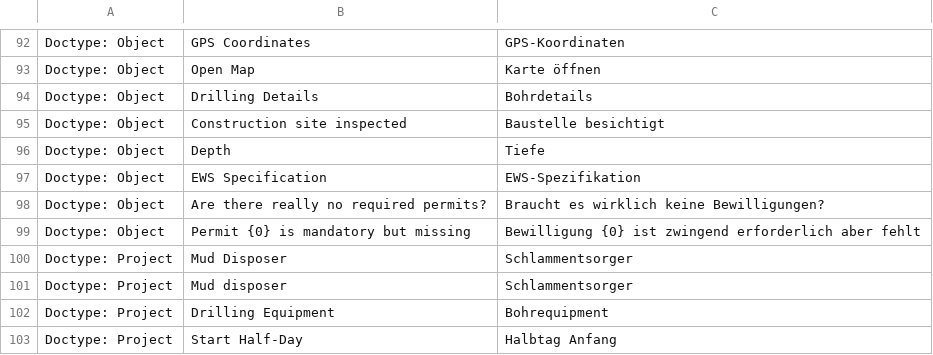
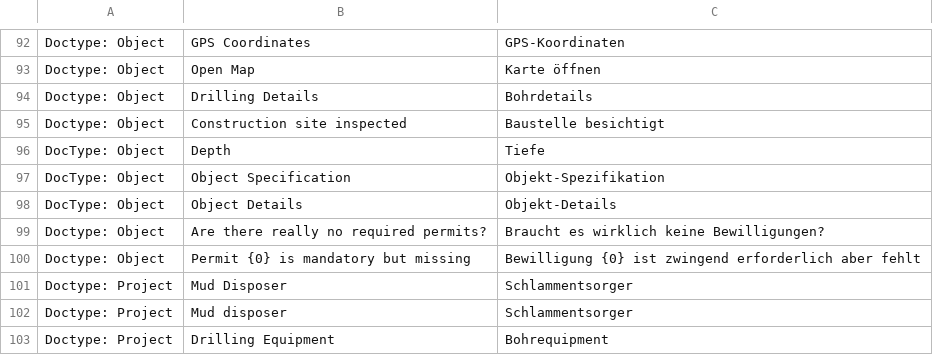
Before and after one commit to libracore/hb, a CSV file: heimbohrtechnik/translations/de.csv, drawn as a sheet; only a part is shown, gaps mark what is left out; the shorter side is filled out with more unchanged rows.

```diff
--- a/heimbohrtechnik/translations/de.csv
+++ b/heimbohrtechnik/translations/de.csv
@@ -95,4 +95,5 @@ Doctype: Object,Drilling Details,Bohrdetails
 Doctype: Object,Construction site inspected,Baustelle besichtigt
-Doctype: Object,Depth,Tiefe
-Doctype: Object,EWS Specification,EWS-Spezifikation
+DocType: Object,Depth,Tiefe
+DocType: Object,Object Specification,Objekt-Spezifikation
+DocType: Object,Object Details,Objekt-Details
 Doctype: Object,Are there really no required permits?,Braucht es wirklich keine Bewilligungen?
```
Also changed, not shown: 9 other files.
